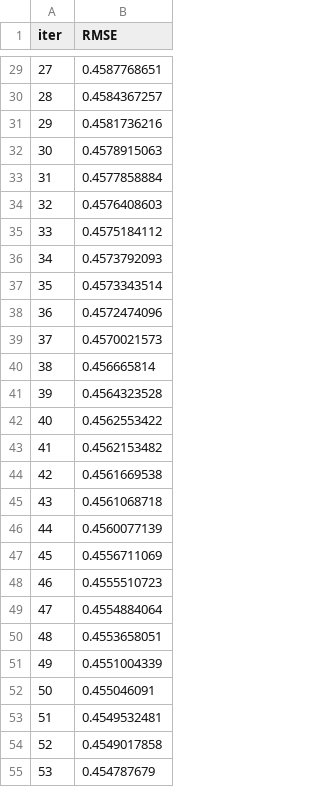
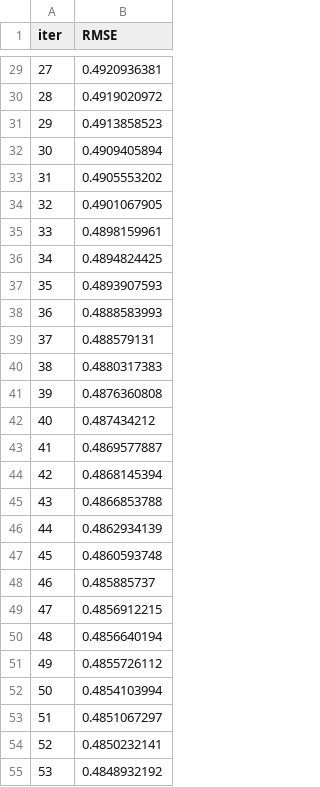
Before and after one commit to Bigcat-Neko/GitpodWork, a TSV file: catboost_info/learn_error.tsv, drawn as a sheet; only a part is shown, gaps mark what is left out; the diff covers the shown part only.

```diff
--- a/catboost_info/learn_error.tsv
+++ b/catboost_info/learn_error.tsv
@@ -29,27 +29,27 @@ iter	RMSE
-27	0.4587768651
-28	0.4584367257
-29	0.4581736216
-30	0.4578915063
-31	0.4577858884
-32	0.4576408603
-33	0.4575184112
-34	0.4573792093
-35	0.4573343514
-36	0.4572474096
-37	0.4570021573
-38	0.456665814
-39	0.4564323528
-40	0.4562553422
-41	0.4562153482
-42	0.4561669538
-43	0.4561068718
-44	0.4560077139
-45	0.4556711069
-46	0.4555510723
-47	0.4554884064
-48	0.4553658051
-49	0.4551004339
-50	0.455046091
-51	0.4549532481
-52	0.4549017858
-53	0.454787679
+27	0.4920936381
+28	0.4919020972
+29	0.4913858523
+30	0.4909405894
+31	0.4905553202
+32	0.4901067905
+33	0.4898159961
+34	0.4894824425
+35	0.4893907593
+36	0.4888583993
+37	0.488579131
+38	0.4880317383
+39	0.4876360808
+40	0.487434212
+41	0.4869577887
+42	0.4868145394
+43	0.4866853788
+44	0.4862934139
+45	0.4860593748
+46	0.485885737
+47	0.4856912215
+48	0.4856640194
+49	0.4855726112
+50	0.4854103994
+51	0.4851067297
+52	0.4850232141
+53	0.4848932192
```
Also changed, not shown: 73 edited cells elsewhere in this file, catboost_info/time_left.tsv, 7 other files.
